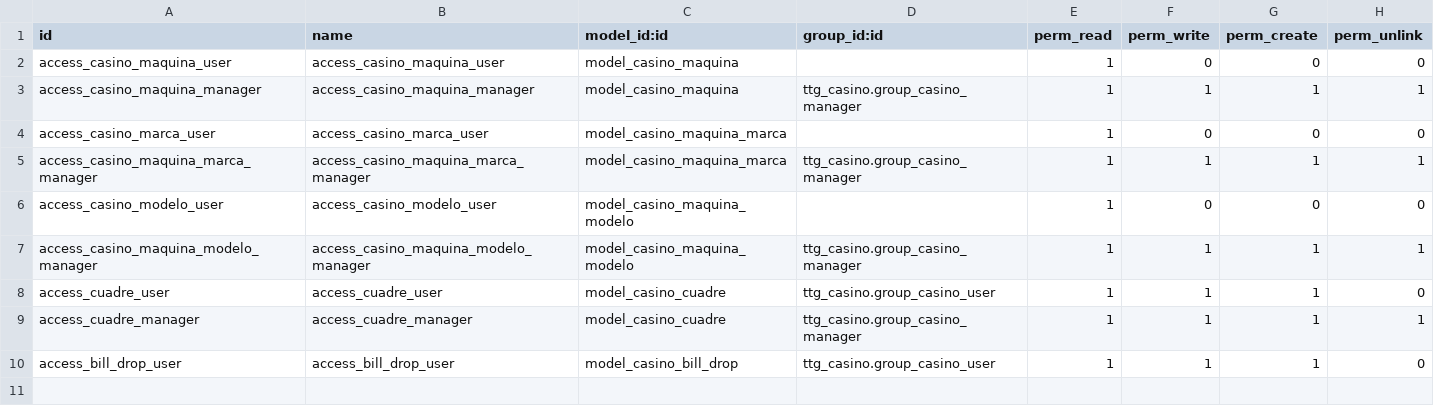
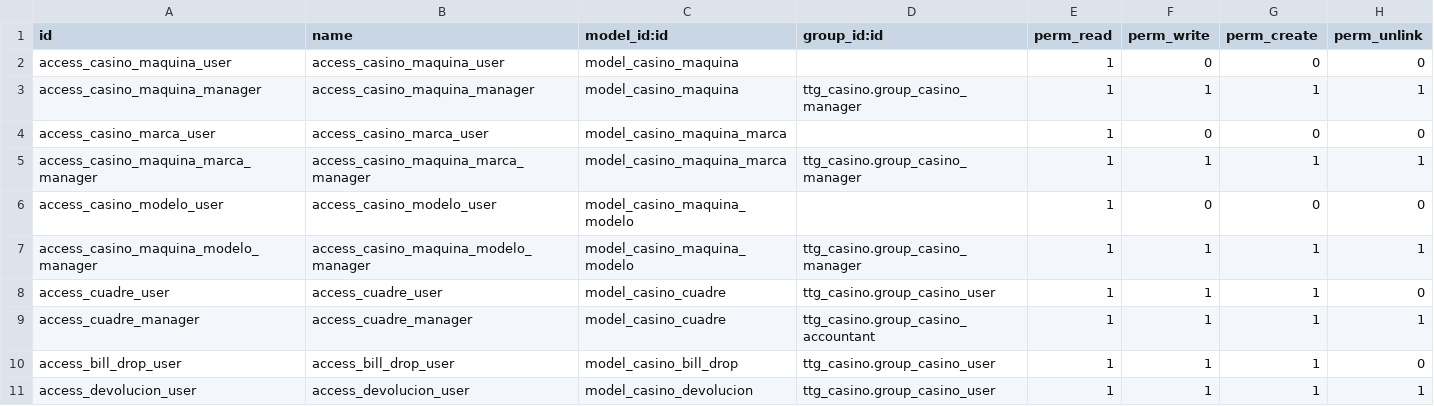
Before and after one commit to erick-tejada/ttg_casino, a CSV file: security/ir.model.access.csv, drawn as a sheet.

Commit message:
[IMP] Devoluciones listo

```diff
--- a/security/ir.model.access.csv
+++ b/security/ir.model.access.csv
@@ -8,3 +8,4 @@ access_casino_maquina_modelo_manager,access_casino_maquina_modelo_manager,model_
 access_cuadre_user,access_cuadre_user,model_casino_cuadre,ttg_casino.group_casino_user,1,1,1,0
-access_cuadre_manager,access_cuadre_manager,model_casino_cuadre,ttg_casino.group_casino_manager,1,1,1,1
+access_cuadre_manager,access_cuadre_manager,model_casino_cuadre,ttg_casino.group_casino_accountant,1,1,1,1
 access_bill_drop_user,access_bill_drop_user,model_casino_bill_drop,ttg_casino.group_casino_user,1,1,1,0
+access_devolucion_user,access_devolucion_user,model_casino_devolucion,ttg_casino.group_casino_user,1,1,1,1
```
Also changed, not shown: 8 other files.
